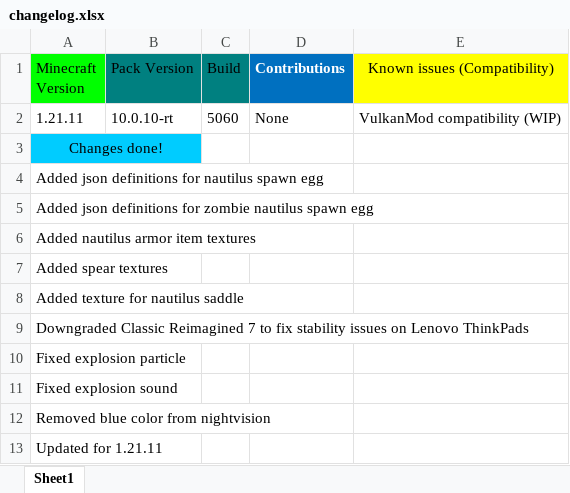
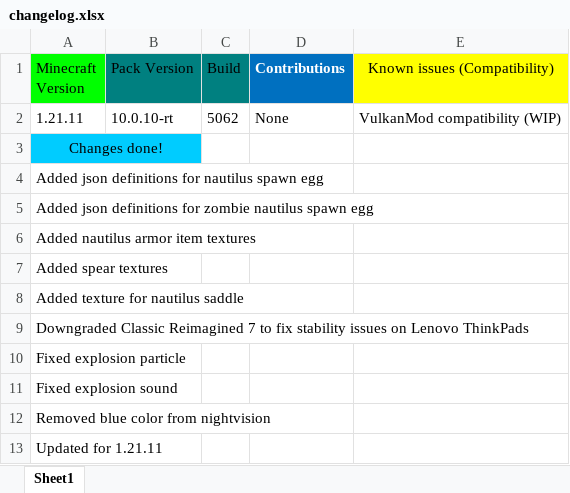
Before and after one commit to DogeStudiosMaster/DogePack, an Excel workbook: changelog.xlsx, sheet Sheet1, drawn as a sheet; values as stored, in another font and other column widths than the file's, no borders; the diff names each change by its address in the sheet, - before the commit and + after, or states it on an @@ line.

Commit message:
Update changelog.xlsx

```diff
--- a/changelog.xlsx (sheet Sheet1)
+++ b/changelog.xlsx (sheet Sheet1)
-C2 (Build): 5060
+C2 (Build): 5062
```
